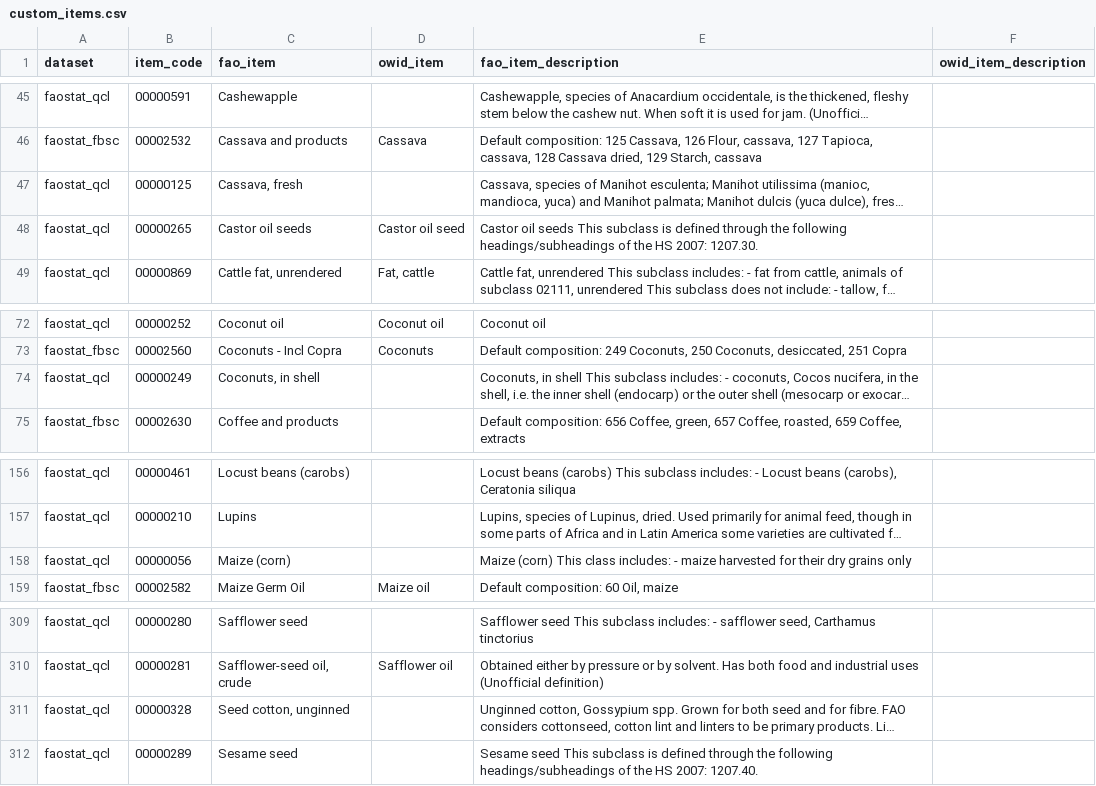
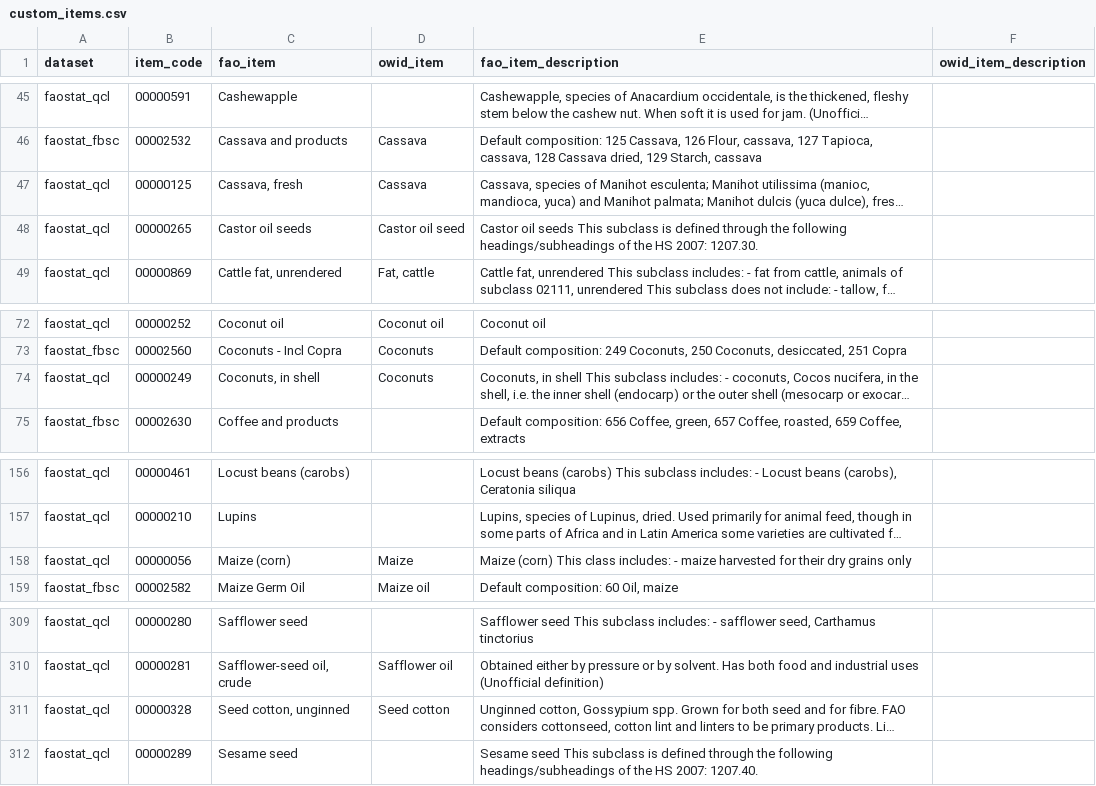
Before and after one commit to owid/etl, a CSV file: etl/steps/data/garden/faostat/2023-02-22/custom_items.csv, drawn as a sheet; only a part is shown, gaps mark what is left out; long unchanged cells end in …; the diff names each change by its address in the sheet, - before the commit and + after, or states it on an @@ line.

Commit message:
fix(faostat): Fix some item names to avoid issues in food explorer

```diff
--- a/etl/steps/data/garden/faostat/2023-02-22/custom_items.csv
+++ b/etl/steps/data/garden/faostat/2023-02-22/custom_items.csv
-D47 (owid_item): (empty)
+D47 (owid_item): Cassava
-D74 (owid_item): (empty)
+D74 (owid_item): Coconuts
-D158 (owid_item): (empty)
+D158 (owid_item): Maize
-D311 (owid_item): (empty)
+D311 (owid_item): Seed cotton
```
